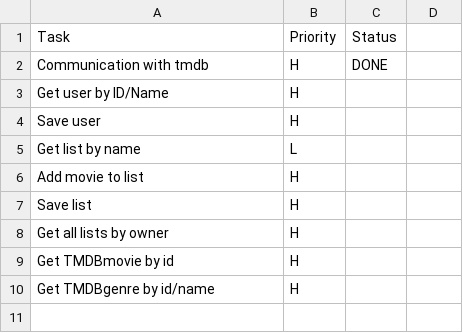
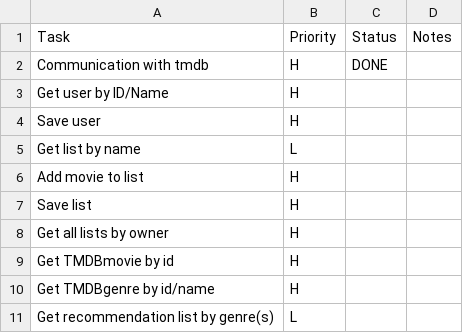
Before and after one commit to MrOrange1992/swengularsb, a CSV file: TODO.csv, drawn as a sheet; the diff names each change by its address in the sheet, - before the commit and + after, or states it on an @@ line.

Commit message:
Update TODO.csv

```diff
--- a/TODO.csv
+++ b/TODO.csv
-D1: (empty)
+D1: Notes
+row 11: Get recommendation list by genre(s) | L
```
